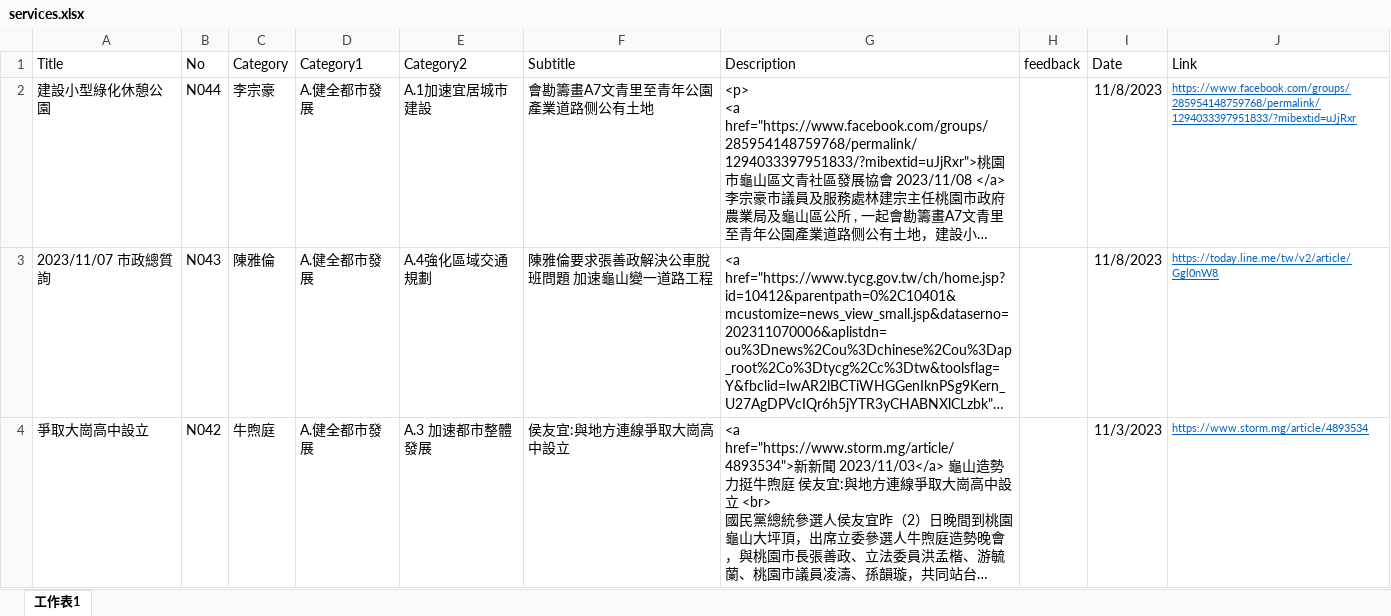
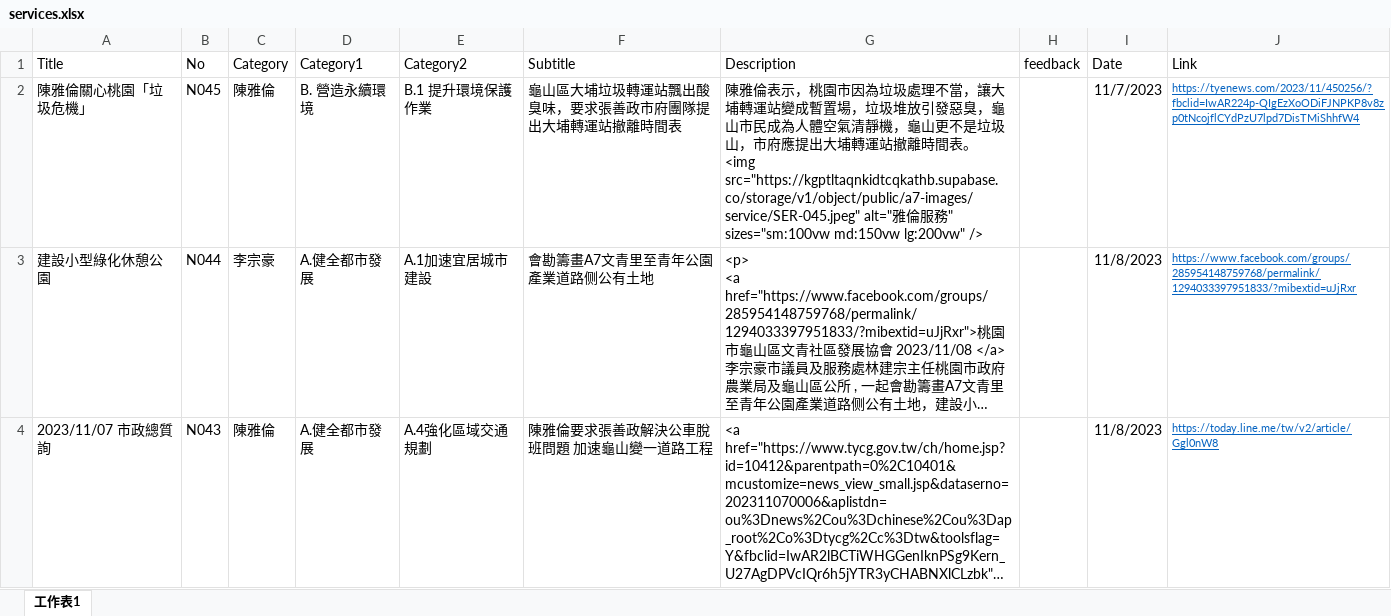
Before and after one commit to TCWang/A7Kanban09, an Excel workbook: data/services.xlsx, sheet 工作表1, drawn as a sheet; only a part is shown; the shorter side is filled out with more unchanged rows; long unchanged cells end in …; values as stored, in another font and other column widths than the file's, no borders; ↵ is a line break in a cell; the diff names each change by its address in the sheet, - before the commit and + after, or states it on an @@ line.

Commit message:
service

```diff
--- a/data/services.xlsx (sheet 工作表1)
+++ b/data/services.xlsx (sheet 工作表1)
+row 2: 陳雅倫關心桃園「垃圾危機」 | N045 | 陳雅倫 | B. 營造永續環境 | B.1 提升環境保護作業 | 龜山區大埔垃圾轉運站飄出酸臭味，要求張善政市府團隊提出大埔轉運站撤離時間表 | 陳雅倫表示，桃園市因為垃圾處理不當，讓大埔轉運站變成暫置場，垃圾堆放引發惡臭，龜山市民成為人體空氣清靜機，龜山更不是垃圾山，市府應提出大埔轉運站撤離時間表。 ↵ <img src="https://kgptltaqnkidtcqkathb.supabase.co/storage/v1/object/public/a7-images/service/SER-045.jpeg" alt="雅倫服務" sizes="sm:100vw md:150vw lg:200vw" /> |  | 11/7/2023 | https://tyenews.com/2023/11/450256/?fbclid=IwAR224p-QIgEzXoODiFJNPKP8v8zp0tNcojflCYdPzU7lpd7DisTMiShhfW4
```
Also changed, not shown: 4 other files.
